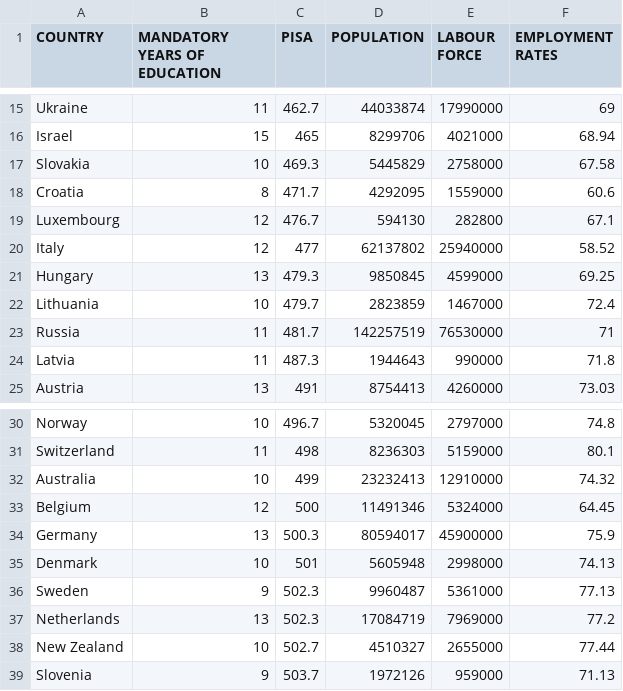
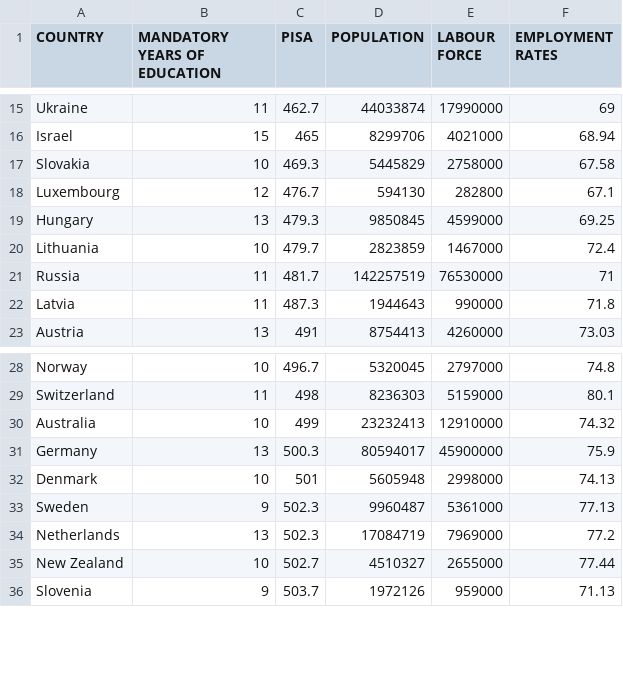
Before and after one commit to tlemenestrel/GDP_and_Employment_Rates_Prediction, a CSV file: Employment_Rates_Prediction.csv, drawn as a sheet; only a part is shown, gaps mark what is left out; the diff names each change by its address in the sheet, - before the commit and + after, or states it on an @@ line.

Commit message:
Add files via upload

```diff
--- a/Employment_Rates_Prediction.csv
+++ b/Employment_Rates_Prediction.csv
-row 18: Croatia | 8 | 471.7 | 4292095 | 1559000 | 60.6
-row 20: Italy | 12 | 477 | 62137802 | 25940000 | 58.52
-row 33: Belgium | 12 | 500 | 11491346 | 5324000 | 64.45
```
